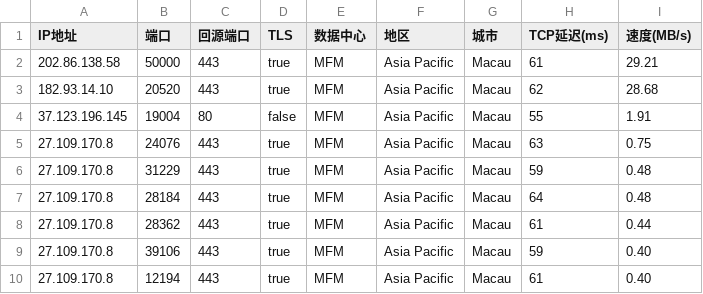
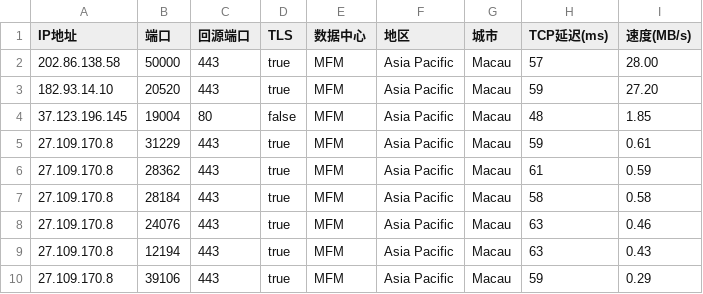
Before and after one commit to CEG1225/result, a CSV file: AS0-0-MFM.csv, drawn as a sheet.

```diff
--- a/AS0-0-MFM.csv
+++ b/AS0-0-MFM.csv
@@ -1,10 +1,10 @@
 IP地址,端口,回源端口,TLS,数据中心,地区,城市,TCP延迟(ms),速度(MB/s)
-202.86.138.58,50000,443,true,MFM,Asia Pacific,Macau,61,29.21
-182.93.14.10,20520,443,true,MFM,Asia Pacific,Macau,62,28.68
-37.123.196.145,19004,80,false,MFM,Asia Pacific,Macau,55,1.91
-27.109.170.8,24076,443,true,MFM,Asia Pacific,Macau,63,0.75
-27.109.170.8,31229,443,true,MFM,Asia Pacific,Macau,59,0.48
-27.109.170.8,28184,443,true,MFM,Asia Pacific,Macau,64,0.48
-27.109.170.8,28362,443,true,MFM,Asia Pacific,Macau,61,0.44
-27.109.170.8,39106,443,true,MFM,Asia Pacific,Macau,59,0.40
-27.109.170.8,12194,443,true,MFM,Asia Pacific,Macau,61,0.40
+202.86.138.58,50000,443,true,MFM,Asia Pacific,Macau,57,28.00
+182.93.14.10,20520,443,true,MFM,Asia Pacific,Macau,59,27.20
+37.123.196.145,19004,80,false,MFM,Asia Pacific,Macau,48,1.85
+27.109.170.8,31229,443,true,MFM,Asia Pacific,Macau,59,0.61
+27.109.170.8,28362,443,true,MFM,Asia Pacific,Macau,61,0.59
+27.109.170.8,28184,443,true,MFM,Asia Pacific,Macau,58,0.58
+27.109.170.8,24076,443,true,MFM,Asia Pacific,Macau,63,0.46
+27.109.170.8,12194,443,true,MFM,Asia Pacific,Macau,63,0.43
+27.109.170.8,39106,443,true,MFM,Asia Pacific,Macau,59,0.29
```
Also changed, not shown: AS0-0-HKG.csv, AS0-0-ICN.csv, 2 other files.
